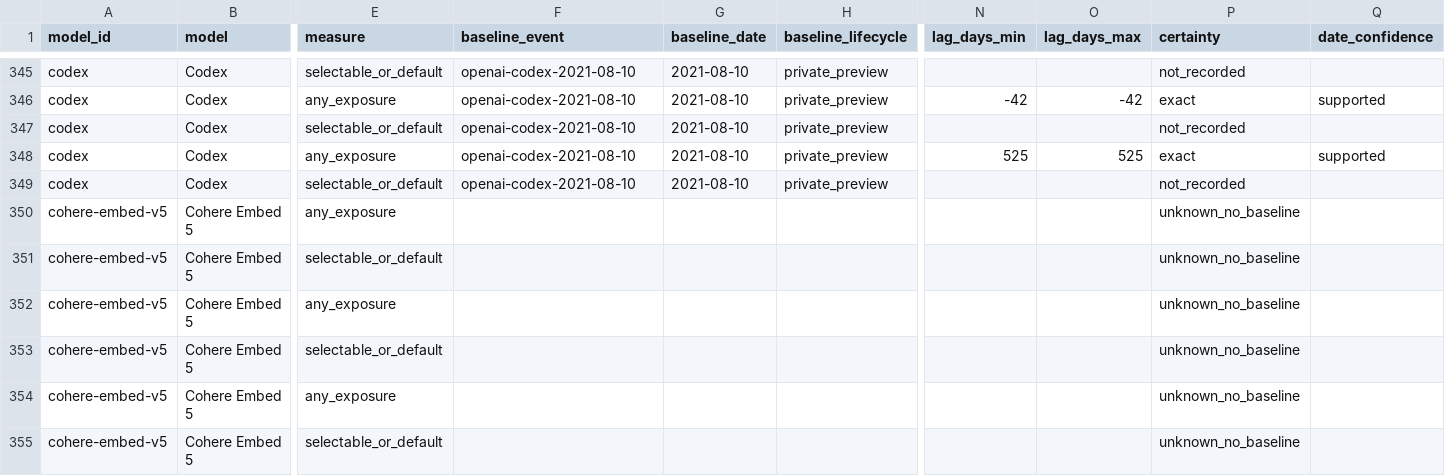
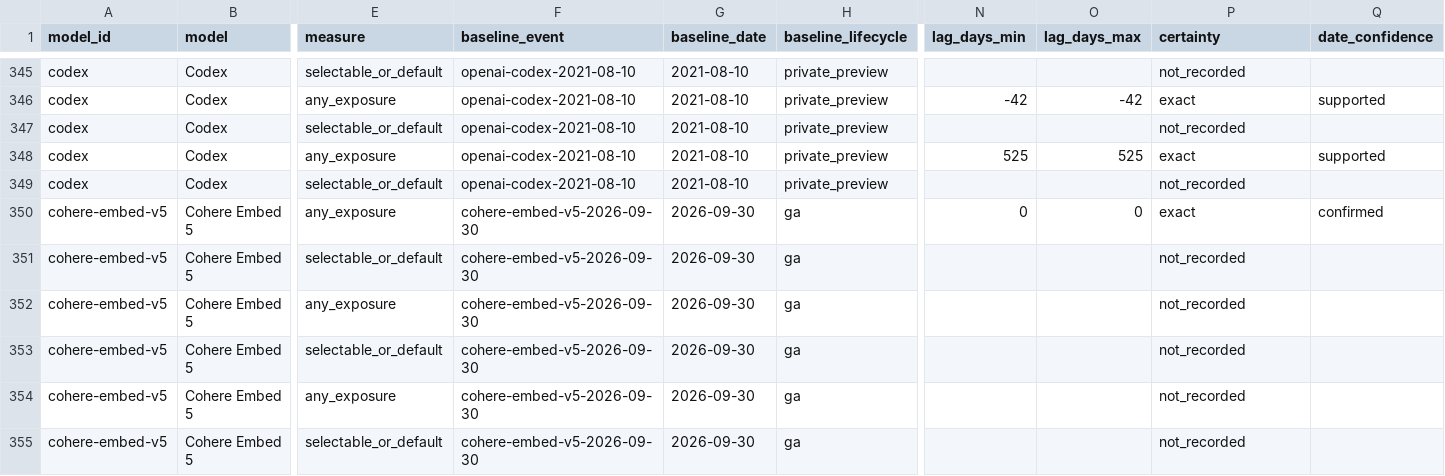
Before and after one commit to Bibbleq/frontier-model-tracker, a CSV file: generated/lag.csv, drawn as a sheet; only a part is shown, gaps mark what is left out; the diff covers the shown part only; the diff names each change by its address in the sheet, - before the commit and + after, or states it on an @@ line.

```diff
--- a/generated/lag.csv
+++ b/generated/lag.csv
-F350:F355 (baseline_event): (empty)
+F350:F355 (baseline_event): cohere-embed-v5-2026-09-30
-G350:G355 (baseline_date): (empty)
+G350:G355 (baseline_date): 2026-09-30
-H350:H355 (baseline_lifecycle): (empty)
+H350:H355 (baseline_lifecycle): ga
-N350 (lag_days_min): (empty)
+N350 (lag_days_min): 0
-O350 (lag_days_max): (empty)
+O350 (lag_days_max): 0
-P350 (certainty): unknown_no_baseline
+P350 (certainty): exact
-Q350 (date_confidence): (empty)
+Q350 (date_confidence): confirmed
-P351:P355 (certainty): unknown_no_baseline
+P351:P355 (certainty): not_recorded
```
Also changed, not shown: 81 edited cells elsewhere in this file, generated/current-state.csv, generated/events.csv, 8 other files.
